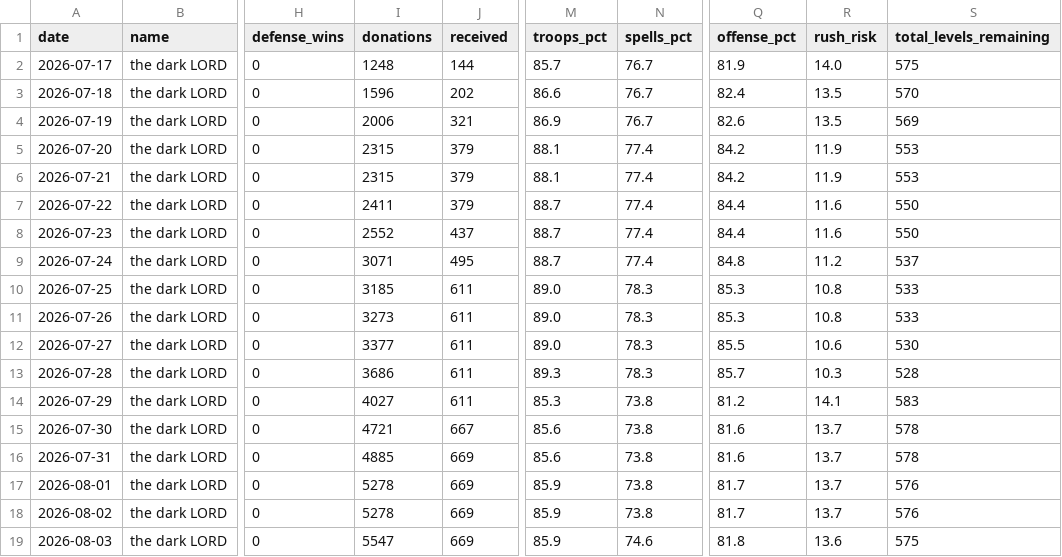
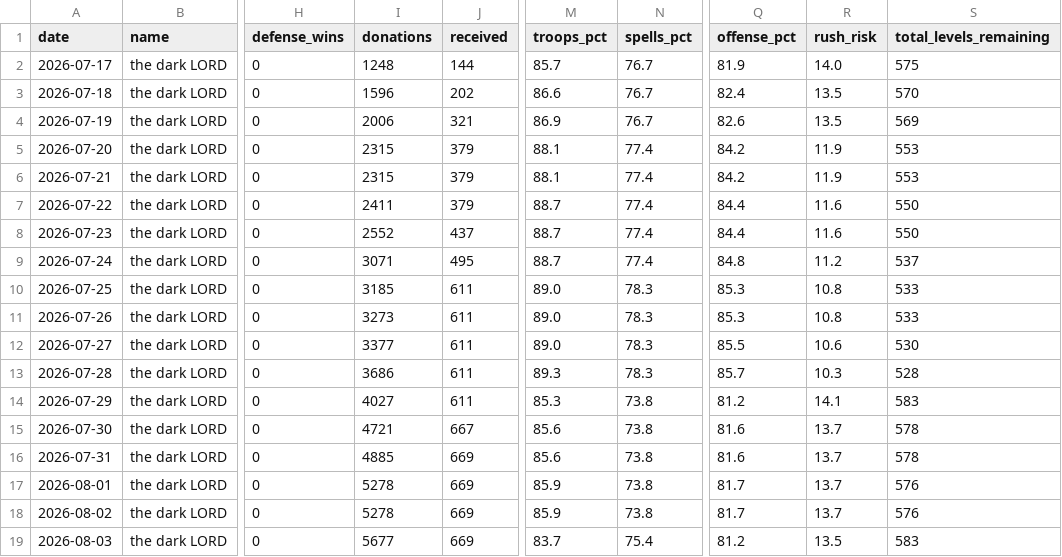
Before and after one commit to i-hridaysaha/COC-Tracker, a CSV file: data/accounts/8P88Q0GLQ/village_history.csv, drawn as a sheet; only a part is shown, gaps mark what is left out; the diff names each change by its address in the sheet, - before the commit and + after, or states it on an @@ line.

```diff
--- a/data/accounts/8P88Q0GLQ/village_history.csv
+++ b/data/accounts/8P88Q0GLQ/village_history.csv
-I19 (donations): 5547
+I19 (donations): 5677
-M19 (troops_pct): 85.9
+M19 (troops_pct): 83.7
-N19 (spells_pct): 74.6
+N19 (spells_pct): 75.4
-Q19 (offense_pct): 81.8
+Q19 (offense_pct): 81.2
-R19 (rush_risk): 13.6
+R19 (rush_risk): 13.5
-S19 (total_levels_remaining): 575
+S19 (total_levels_remaining): 583
```
Also changed, not shown: data/accounts/8P88Q0GLQ/costs_history.csv, 9 other files.
